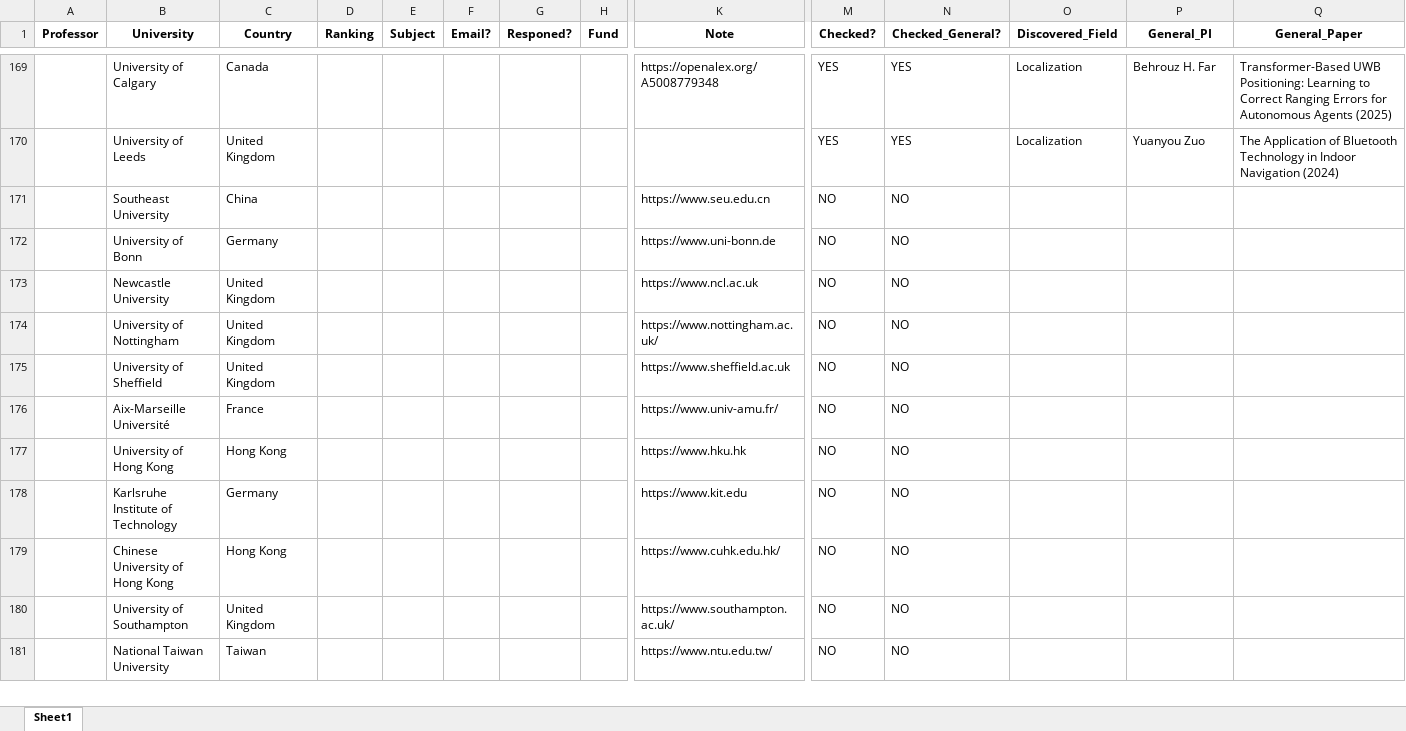
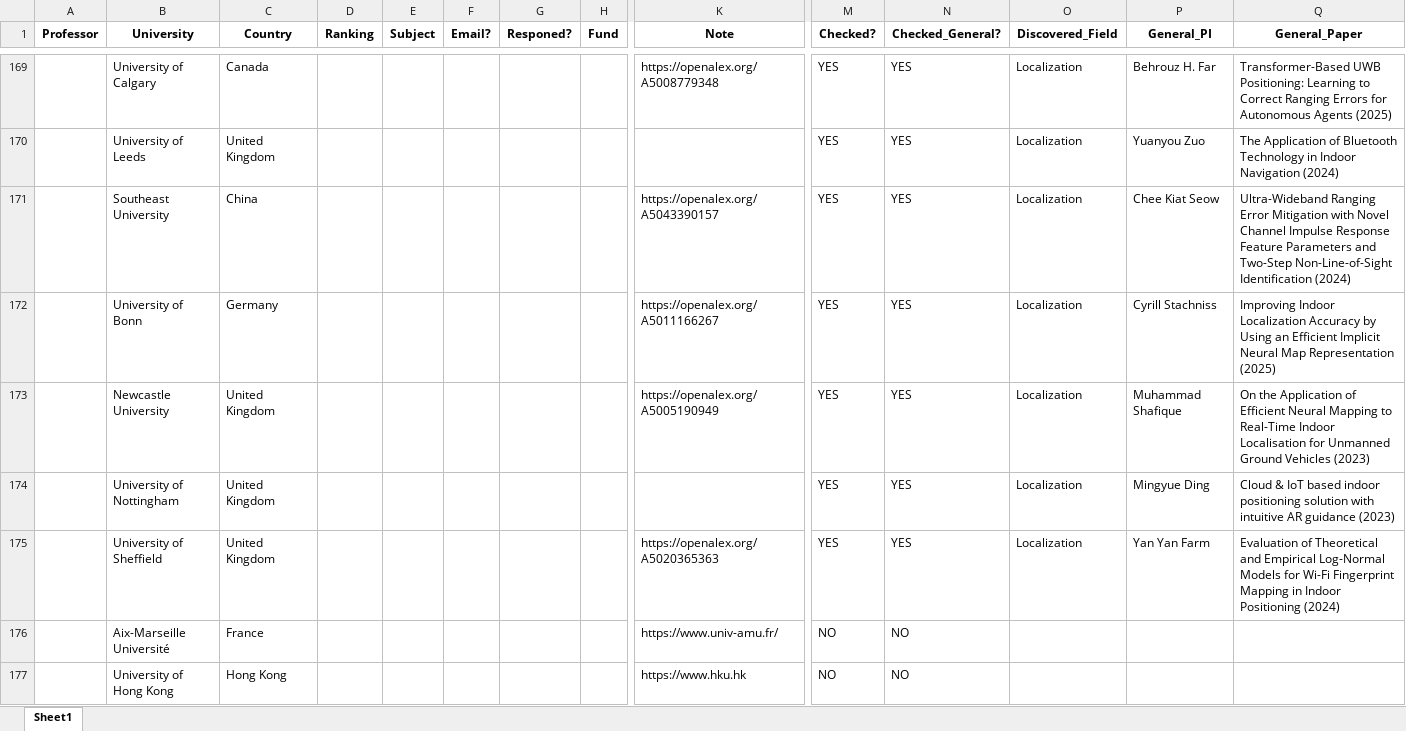
Before and after one commit to IamMosiow/phd-lead-finder, an Excel workbook: List of emails.xlsx, sheet Sheet1, drawn as a sheet; only a part is shown, gaps mark what is left out; the shorter side is filled out with more unchanged rows; values as stored, in another font and other column widths than the file's, no borders; removed rows and columns are numbered as before the commit, all else as after; rows hold the shown columns only; the diff names each change by its address in the sheet, - before the commit and + after, or states it on an @@ line.

```diff
--- a/List of emails.xlsx (sheet Sheet1)
+++ b/List of emails.xlsx (sheet Sheet1)
-row 171:  | Southeast University | China |  |  |  |  |  | https://www.seu.edu.cn | NO | NO
-row 172:  | University of Bonn | Germany |  |  |  |  |  | https://www.uni-bonn.de | NO | NO
-row 173:  | Newcastle University | United Kingdom |  |  |  |  |  | https://www.ncl.ac.uk | NO | NO
-row 174:  | University of Nottingham | United Kingdom |  |  |  |  |  | https://www.nottingham.ac.uk/ | NO | NO
-row 175:  | University of Sheffield | United Kingdom |  |  |  |  |  | https://www.sheffield.ac.uk | NO | NO
+row 171:  | Southeast University | China |  |  |  |  |  | https://openalex.org/A5043390157 | YES | YES | Localization | Chee Kiat Seow | Ultra-Wideband Ranging Error Mitigation with Novel Channel Impulse Response Feature Parameters and Two-Step Non-Line-of-Sight Identification (2024)
+row 172:  | University of Bonn | Germany |  |  |  |  |  | https://openalex.org/A5011166267 | YES | YES | Localization | Cyrill Stachniss | Improving Indoor Localization Accuracy by Using an Efficient Implicit Neural Map Representation (2025)
+row 173:  | Newcastle University | United Kingdom |  |  |  |  |  | https://openalex.org/A5005190949 | YES | YES | Localization | Muhammad Shafique | On the Application of Efficient Neural Mapping to Real-Time Indoor Localisation for Unmanned Ground Vehicles (2023)
+row 174:  | University of Nottingham | United Kingdom |  |  |  |  |  |  | YES | YES | Localization | Mingyue Ding | Cloud & IoT based indoor positioning solution with intuitive AR guidance (2023)
+row 175:  | University of Sheffield | United Kingdom |  |  |  |  |  | https://openalex.org/A5020365363 | YES | YES | Localization | Yan Yan Farm | Evaluation of Theoretical and Empirical Log-Normal Models for Wi-Fi Fingerprint Mapping in Indoor Positioning (2024)
```
Also changed, not shown: 1 other file.
